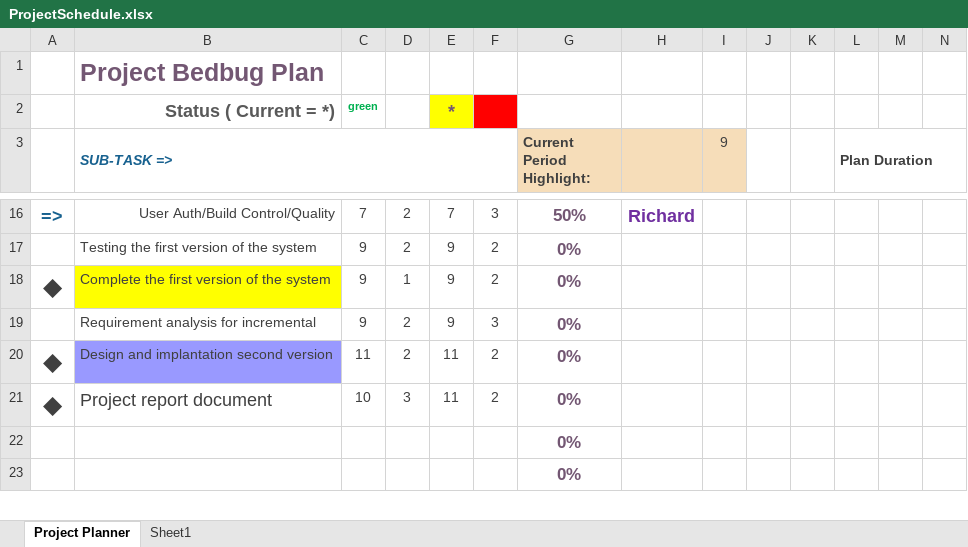
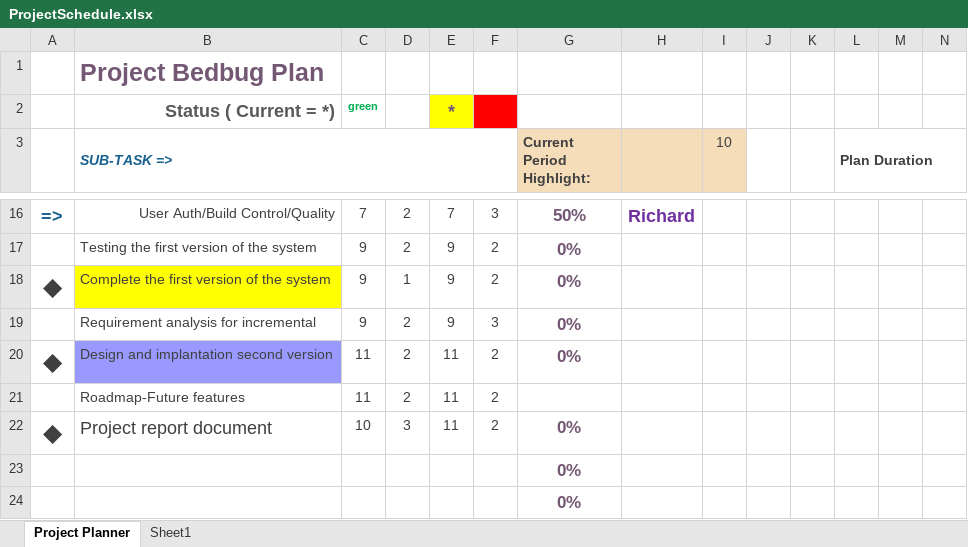
Before and after one commit to riklauder/Bedbug, an Excel workbook: ProjectPlanning/ProjectSchedule.xlsx, sheet Project Planner, drawn as a sheet; only a part is shown, gaps mark what is left out; values as stored, in another font and other column widths than the file's, no borders; conditional formats not drawn; rows hold the shown columns only; the diff names each change by its address in the sheet, - before the commit and + after, or states it on an @@ line.

```diff
--- a/ProjectPlanning/ProjectSchedule.xlsx (sheet Project Planner)
+++ b/ProjectPlanning/ProjectSchedule.xlsx (sheet Project Planner)
-I3: 9
+I3: 10
+row 21:  | Roadmap-Future features | 11 | 2 | 11 | 2
```
Also changed, not shown: 36 other files.
